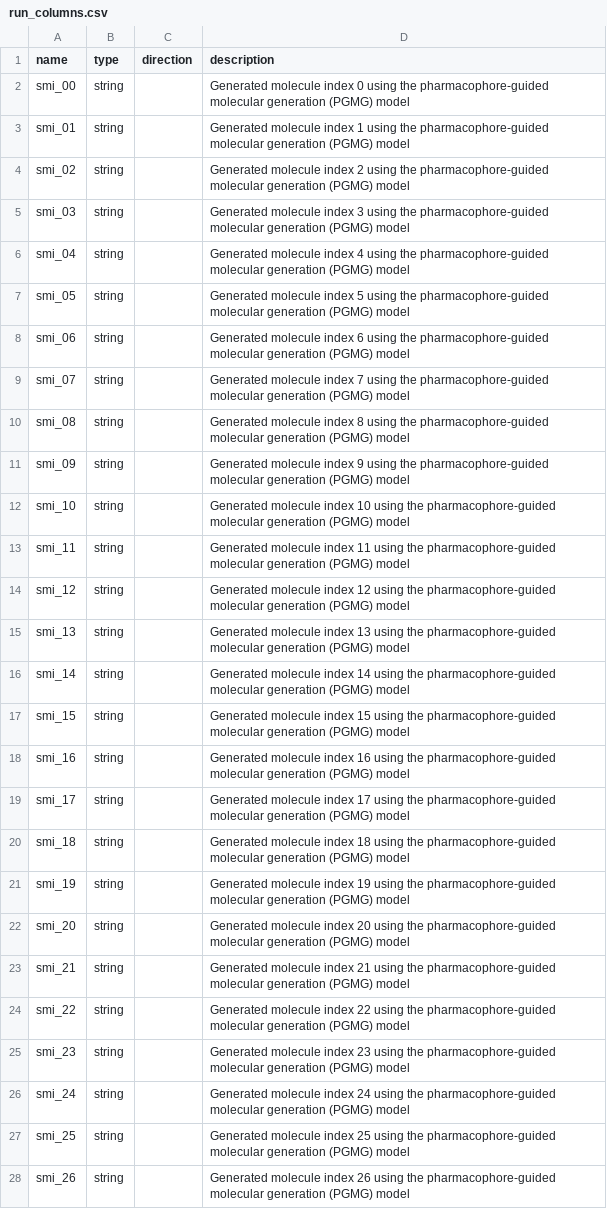
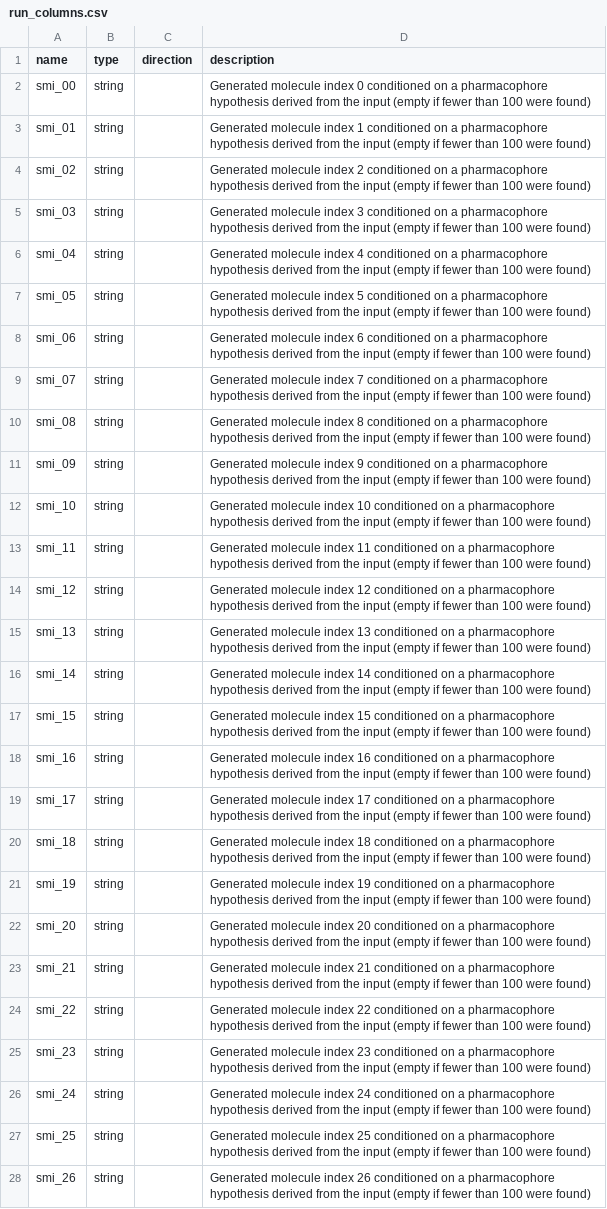
Before and after one commit to ersilia-os/eos69e6, a CSV file: model/framework/columns/run_columns.csv, drawn as a sheet; only a part is shown; the diff covers the shown part only; the diff names each change by its address in the sheet, - before the commit and + after, or states it on an @@ line.

```diff
--- a/model/framework/columns/run_columns.csv
+++ b/model/framework/columns/run_columns.csv
-D2 (description): …index 0 using the pharmacophore-guided molecular generation (PGMG) model
+D2 (description): …index 0 conditioned on a pharmacophore hypothesis derived from the input (empty if fewer than 100 were found)
-D3 (description): …index 1 using the pharmacophore-guided molecular generation (PGMG) model
+D3 (description): …index 1 conditioned on a pharmacophore hypothesis derived from the input (empty if fewer than 100 were found)
-D4 (description): …index 2 using the pharmacophore-guided molecular generation (PGMG) model
+D4 (description): …index 2 conditioned on a pharmacophore hypothesis derived from the input (empty if fewer than 100 were found)
-D5 (description): …index 3 using the pharmacophore-guided molecular generation (PGMG) model
+D5 (description): …index 3 conditioned on a pharmacophore hypothesis derived from the input (empty if fewer than 100 were found)
-D6 (description): …index 4 using the pharmacophore-guided molecular generation (PGMG) model
+D6 (description): …index 4 conditioned on a pharmacophore hypothesis derived from the input (empty if fewer than 100 were found)
-D7 (description): …index 5 using the pharmacophore-guided molecular generation (PGMG) model
+D7 (description): …index 5 conditioned on a pharmacophore hypothesis derived from the input (empty if fewer than 100 were found)
-D8 (description): …index 6 using the pharmacophore-guided molecular generation (PGMG) model
+D8 (description): …index 6 conditioned on a pharmacophore hypothesis derived from the input (empty if fewer than 100 were found)
-D9 (description): …index 7 using the pharmacophore-guided molecular generation (PGMG) model
+D9 (description): …index 7 conditioned on a pharmacophore hypothesis derived from the input (empty if fewer than 100 were found)
-D10 (description): …index 8 using the pharmacophore-guided molecular generation (PGMG) model
+D10 (description): …index 8 conditioned on a pharmacophore hypothesis derived from the input (empty if fewer than 100 were found)
-D11 (description): …index 9 using the pharmacophore-guided molecular generation (PGMG) model
+D11 (description): …index 9 conditioned on a pharmacophore hypothesis derived from the input (empty if fewer than 100 were found)
-D12 (description): …index 10 using the pharmacophore-guided molecular generation (PGMG) model
+D12 (description): …index 10 conditioned on a pharmacophore hypothesis derived from the input (empty if fewer than 100 were found)
-D13 (description): …index 11 using the pharmacophore-guided molecular generation (PGMG) model
+D13 (description): …index 11 conditioned on a pharmacophore hypothesis derived from the input (empty if fewer than 100 were found)
-D14 (description): …index 12 using the pharmacophore-guided molecular generation (PGMG) model
+D14 (description): …index 12 conditioned on a pharmacophore hypothesis derived from the input (empty if fewer than 100 were found)
-D15 (description): …index 13 using the pharmacophore-guided molecular generation (PGMG) model
+D15 (description): …index 13 conditioned on a pharmacophore hypothesis derived from the input (empty if fewer than 100 were found)
-D16 (description): …index 14 using the pharmacophore-guided molecular generation (PGMG) model
+D16 (description): …index 14 conditioned on a pharmacophore hypothesis derived from the input (empty if fewer than 100 were found)
-D17 (description): …index 15 using the pharmacophore-guided molecular generation (PGMG) model
+D17 (description): …index 15 conditioned on a pharmacophore hypothesis derived from the input (empty if fewer than 100 were found)
-D18 (description): …index 16 using the pharmacophore-guided molecular generation (PGMG) model
+D18 (description): …index 16 conditioned on a pharmacophore hypothesis derived from the input (empty if fewer than 100 were found)
-D19 (description): …index 17 using the pharmacophore-guided molecular generation (PGMG) model
+D19 (description): …index 17 conditioned on a pharmacophore hypothesis derived from the input (empty if fewer than 100 were found)
-D20 (description): …index 18 using the pharmacophore-guided molecular generation (PGMG) model
+D20 (description): …index 18 conditioned on a pharmacophore hypothesis derived from the input (empty if fewer than 100 were found)
-D21 (description): …index 19 using the pharmacophore-guided molecular generation (PGMG) model
+D21 (description): …index 19 conditioned on a pharmacophore hypothesis derived from the input (empty if fewer than 100 were found)
-D22 (description): …index 20 using the pharmacophore-guided molecular generation (PGMG) model
+D22 (description): …index 20 conditioned on a pharmacophore hypothesis derived from the input (empty if fewer than 100 were found)
-D23 (description): …index 21 using the pharmacophore-guided molecular generation (PGMG) model
+D23 (description): …index 21 conditioned on a pharmacophore hypothesis derived from the input (empty if fewer than 100 were found)
-D24 (description): …index 22 using the pharmacophore-guided molecular generation (PGMG) model
+D24 (description): …index 22 conditioned on a pharmacophore hypothesis derived from the input (empty if fewer than 100 were found)
-D25 (description): …index 23 using the pharmacophore-guided molecular generation (PGMG) model
+D25 (description): …index 23 conditioned on a pharmacophore hypothesis derived from the input (empty if fewer than 100 were found)
-D26 (description): …index 24 using the pharmacophore-guided molecular generation (PGMG) model
+D26 (description): …index 24 conditioned on a pharmacophore hypothesis derived from the input (empty if fewer than 100 were found)
-D27 (description): …index 25 using the pharmacophore-guided molecular generation (PGMG) model
+D27 (description): …index 25 conditioned on a pharmacophore hypothesis derived from the input (empty if fewer than 100 were found)
-D28 (description): …index 26 using the pharmacophore-guided molecular generation (PGMG) model
+D28 (description): …index 26 conditioned on a pharmacophore hypothesis derived from the input (empty if fewer than 100 were found)
```
Also changed, not shown: 73 edited cells elsewhere in this file, 12 other files.
